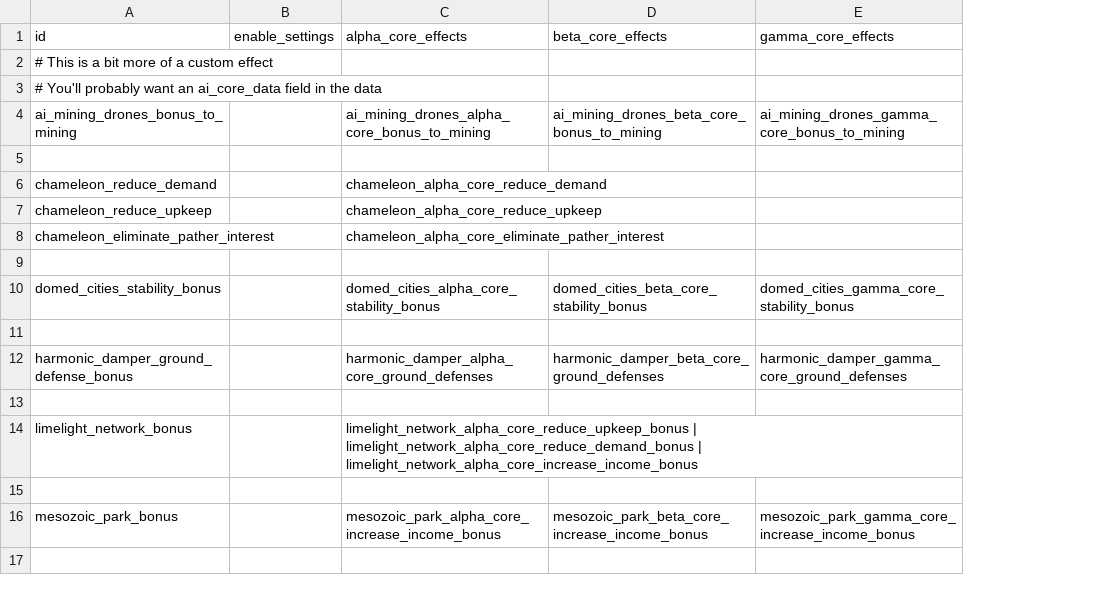
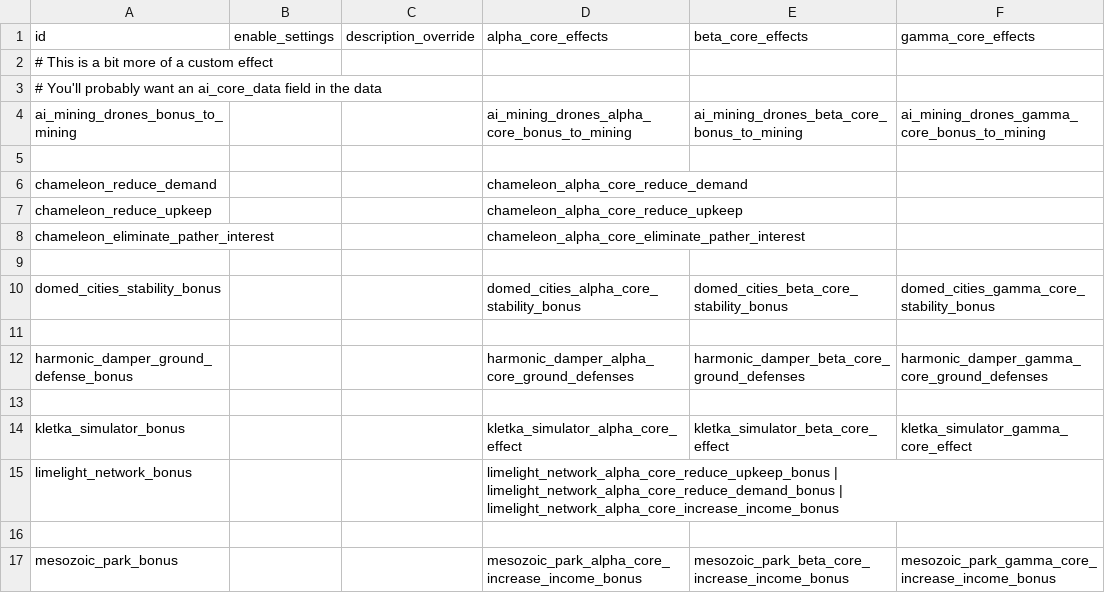
Before and after one commit to boggledstarsector/TASC, a CSV file: data/campaign/terraforming/ai_core_effects.csv, drawn as a sheet; the diff names each change by its address in the sheet, - before the commit and + after, or states it on an @@ line.

```diff
--- a/data/campaign/terraforming/ai_core_effects.csv
+++ b/data/campaign/terraforming/ai_core_effects.csv
+column C (description_override), empty
+row 14: kletka_simulator_bonus |  |  | kletka_simulator_alpha_core_effect | kletka_simulator_beta_core_effect | kletka_simulator_gamma_core_effect
```
Also changed, not shown: data/campaign/industries.csv, data/campaign/terraforming/industry_effects.csv, 16 other files.
